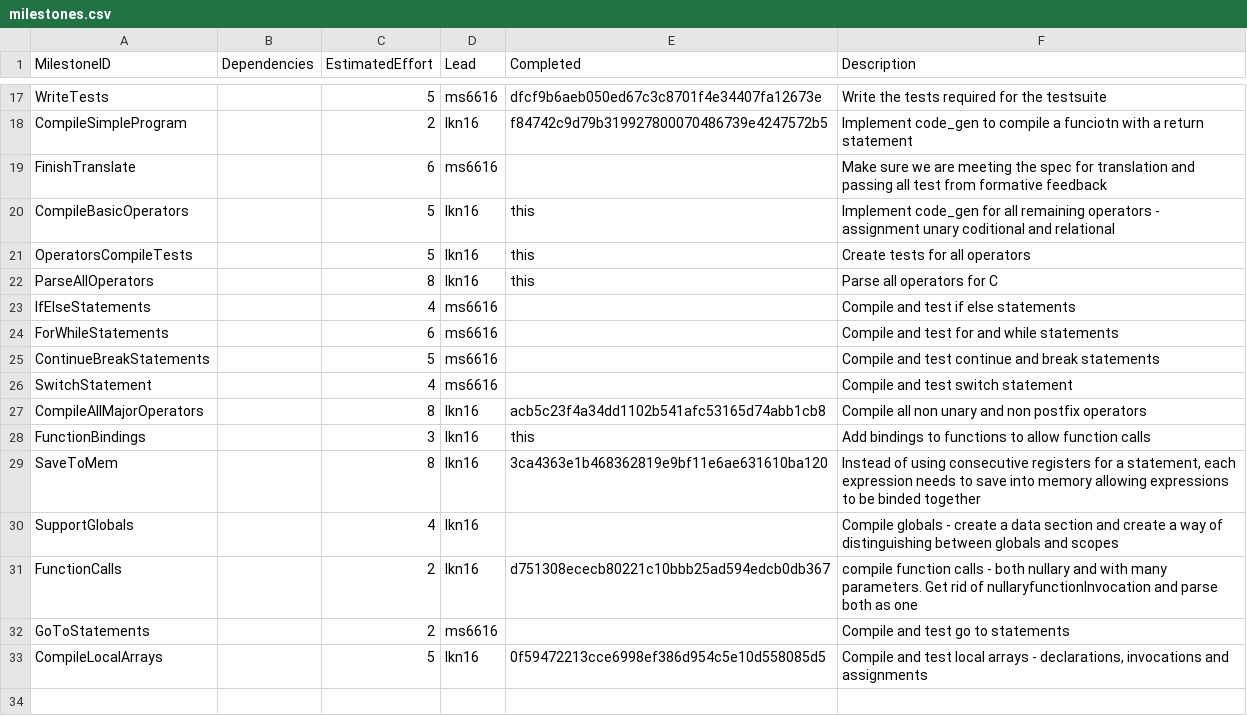
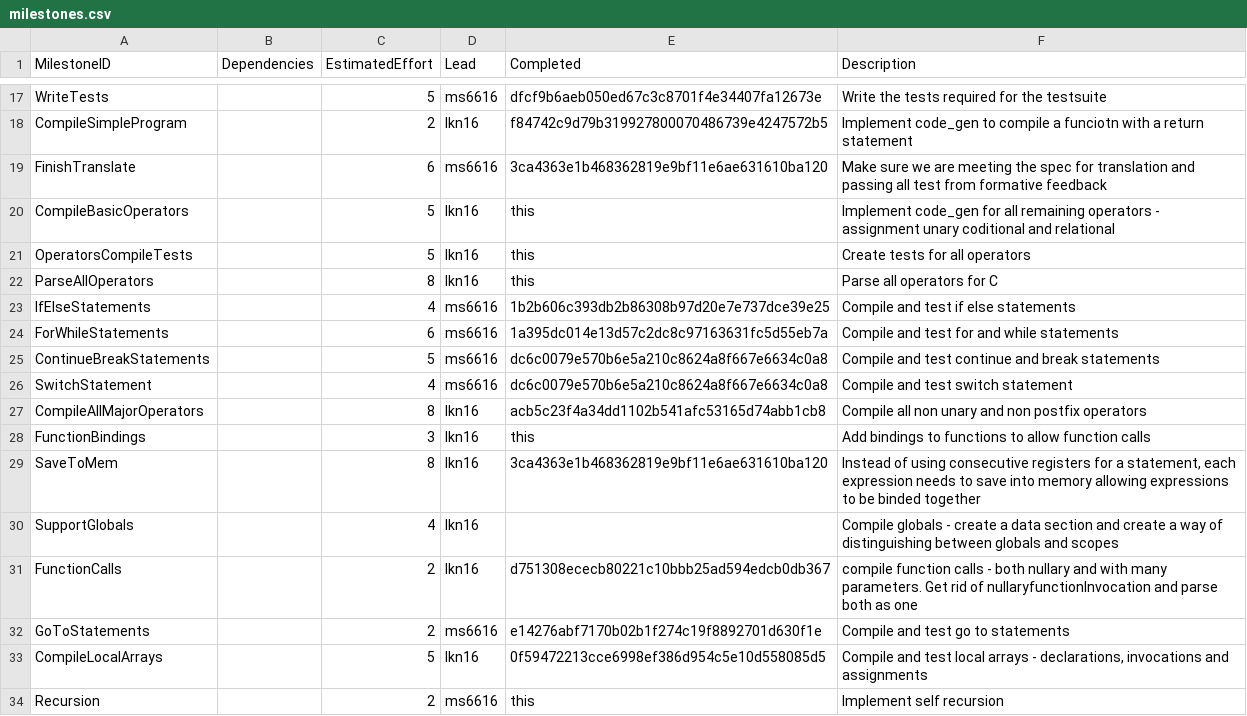
Before and after one commit to kyczawon/c-compiler, a CSV file: management/milestones.csv, drawn as a sheet; only a part is shown, gaps mark what is left out.

Commit message:
Recursion, main working, shortcut causing seg fault fixed

```diff
--- a/management/milestones.csv
+++ b/management/milestones.csv
@@ -18,3 +18,3 @@ WriteTests,,5,ms6616,dfcf9b6aeb050ed67c3c8701f4e34407fa12673e,Write the tests re
 CompileSimpleProgram,,2,lkn16,f84742c9d79b319927800070486739e4247572b5,Implement code_gen to compile a funciotn with a return statement
-FinishTranslate,,6,ms6616,,Make sure we are meeting the spec for translation and passing all test from formative feedback
+FinishTranslate,,6,ms6616,3ca4363e1b468362819e9bf11e6ae631610ba120,Make sure we are meeting the spec for translation and passing all test from formative feedback
 CompileBasicOperators,,5,lkn16,this,Implement code_gen for all remaining operators - assignment unary coditional and relational
@@ -22,6 +22,6 @@ OperatorsCompileTests,,5,lkn16,this,Create tests for all operators
 ParseAllOperators,,8,lkn16,this,Parse all operators for C
-IfElseStatements,,4,ms6616,,Compile and test if else statements
-ForWhileStatements,,6,ms6616,,Compile and test for and while statements
-ContinueBreakStatements,,5,ms6616,,Compile and test continue and break statements
-SwitchStatement,,4,ms6616,,Compile and test switch statement
+IfElseStatements,,4,ms6616,1b2b606c393db2b86308b97d20e7e737dce39e25,Compile and test if else statements
+ForWhileStatements,,6,ms6616,1a395dc014e13d57c2dc8c97163631fc5d55eb7a,Compile and test for and while statements
+ContinueBreakStatements,,5,ms6616,dc6c0079e570b6e5a210c8624a8f667e6634c0a8,Compile and test continue and break statements
+SwitchStatement,,4,ms6616,dc6c0079e570b6e5a210c8624a8f667e6634c0a8,Compile and test switch statement
 CompileAllMajorOperators,,8,lkn16,acb5c23f4a34dd1102b541afc53165d74abb1cb8,Compile all non unary and non postfix operators
@@ -31,3 +31,4 @@ SupportGlobals,,4,lkn16,,Compile globals - create a data section and create a wa
 FunctionCalls,,2,lkn16,d751308ececb80221c10bbb25ad594edcb0db367,compile function calls - both nullary and with many parameters. Get rid of nullaryfunctionInvocation and parse both as one
-GoToStatements,,2,ms6616,,Compile and test go to statements
+GoToStatements,,2,ms6616,e14276abf7170b02b1f274c19f8892701d630f1e,Compile and test go to statements
 CompileLocalArrays,,5,lkn16,0f59472213cce6998ef386d954c5e10d558085d5,"Compile and test local arrays - declarations, invocations and assignments"
+Recursion,,2,ms6616,this,Implement self recursion
```
Also changed, not shown: management/effort-log.csv, 52 other files.
